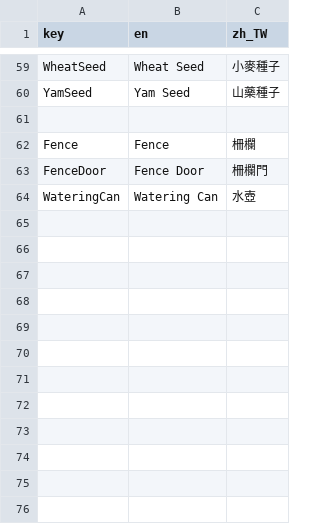
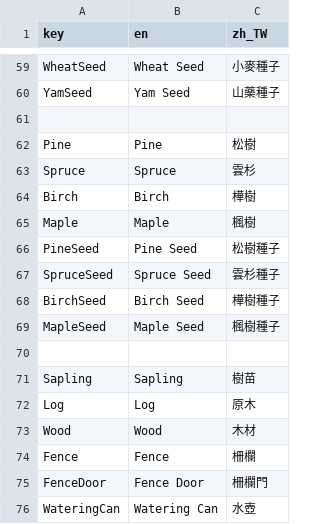
Before and after one commit to willy11342002/Primal-Ruin, a CSV file: Translations/Plants.csv, drawn as a sheet; only a part is shown, gaps mark what is left out; the diff names each change by its address in the sheet, - before the commit and + after, or states it on an @@ line.

Commit message:
feat(plant): configure crop data in tilemap

```diff
--- a/Translations/Plants.csv
+++ b/Translations/Plants.csv
+row 62: Pine | Pine | 松樹
+row 63: Spruce | Spruce | 雲杉
+row 64: Birch | Birch | 樺樹
+row 65: Maple | Maple | 楓樹
+row 66: PineSeed | Pine Seed | 松樹種子
+row 67: SpruceSeed | Spruce Seed | 雲杉種子
+row 68: BirchSeed | Birch Seed | 樺樹種子
+row 69: MapleSeed | Maple Seed | 楓樹種子
+row 70: (empty)
+row 71: Sapling | Sapling | 樹苗
+row 72: Log | Log | 原木
+row 73: Wood | Wood | 木材
```
Also changed, not shown: 35 other files.
